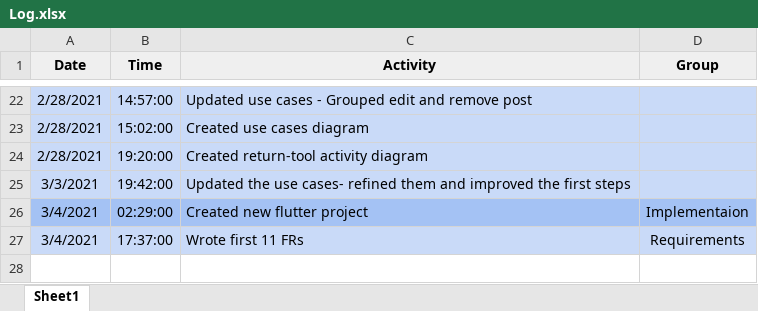
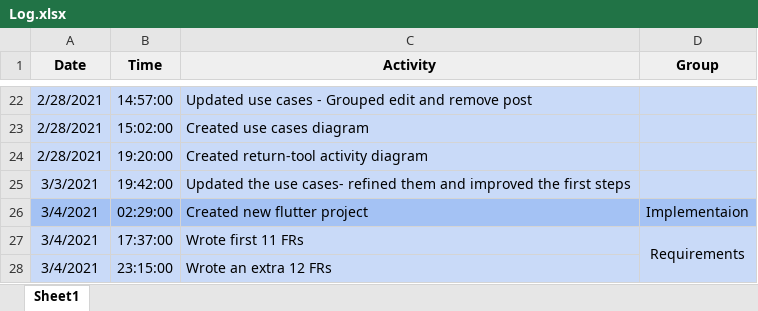
Before and after one commit to ElforL/Graduation-Project, an Excel workbook: Log.xlsx, sheet Sheet1, drawn as a sheet; only a part is shown, gaps mark what is left out; values as stored, in another font and other column widths than the file's, no borders; the diff names each change by its address in the sheet, - before the commit and + after, or states it on an @@ line.

```diff
--- a/Log.xlsx (sheet Sheet1)
+++ b/Log.xlsx (sheet Sheet1)
+D27:D28 merged
+row 28: 3/4/2021 | 23:15:00 | Wrote an extra 12 FRs
```
Also changed, not shown: Requirements/Requirments.xlsx.
